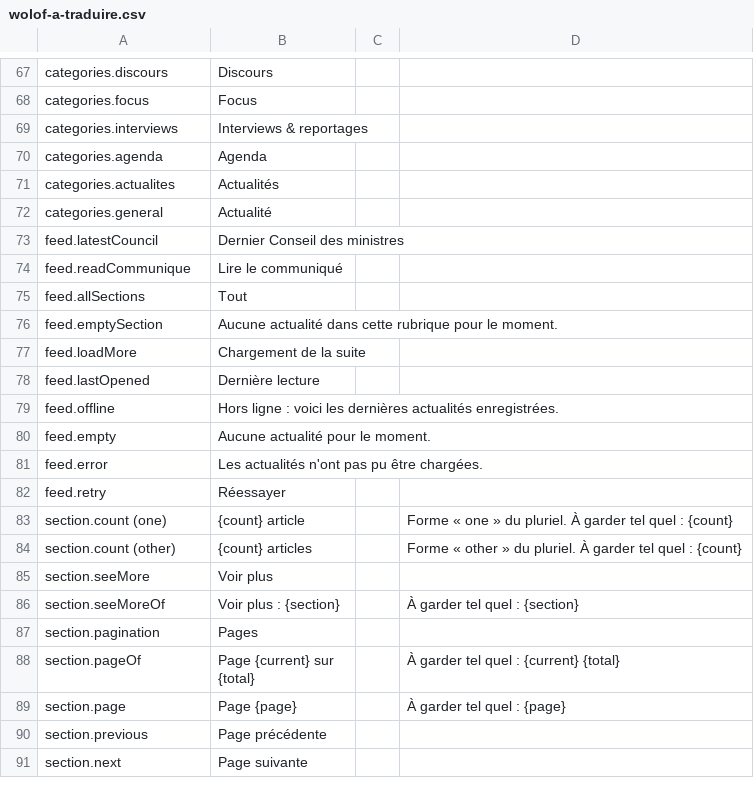
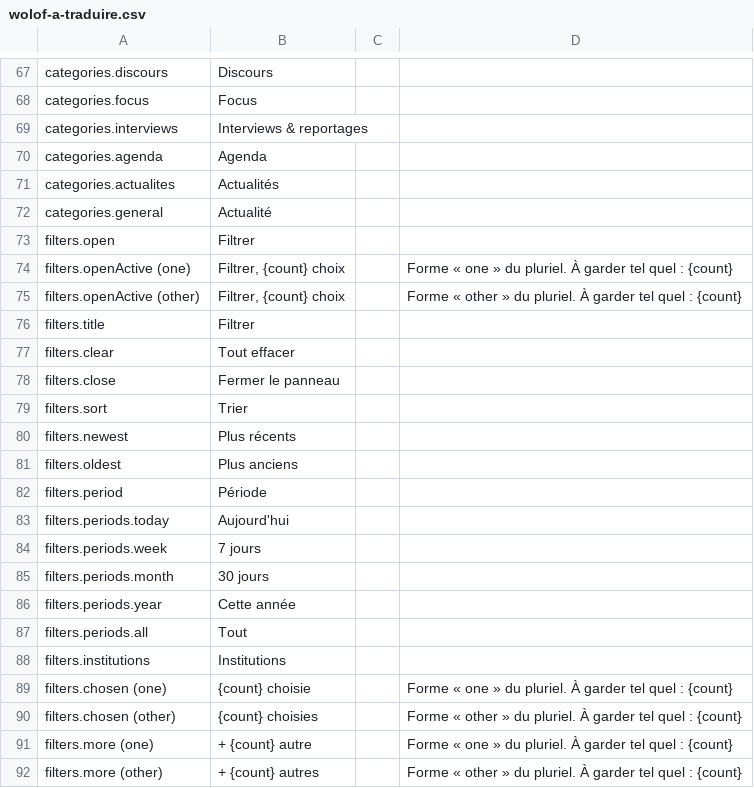
Before and after one commit to Seydina-s/bic-gouv-sn, a CSV file: docs/traduction/wolof-a-traduire.csv, drawn as a sheet; only a part is shown, gaps mark what is left out; the shorter side is filled out with more unchanged rows; the diff covers the shown part only; the diff names each change by its address in the sheet, - before the commit and + after, or states it on an @@ line.

Commit message:
feat(news): the Filtrer panel, option A (FILT-01) (#349)
* feat(news): list filters for the Filtrer panel: sections, institutions, period, order, Wolof, audio, PDF (FILT-01, part 1)

* feat(mobile): the Filtrer panel (option A): order, period, institutions, sections, Wolof, audio and PDF, counted live; results page (FILT-01, part 2)

```diff
--- a/docs/traduction/wolof-a-traduire.csv
+++ b/docs/traduction/wolof-a-traduire.csv
+row 73: filters.open | Filtrer
+row 74: filters.openActive (one) | Filtrer, {count} choix |  | Forme « one » du pluriel. À garder tel quel : {count}
+row 75: filters.openActive (other) | Filtrer, {count} choix |  | Forme « other » du pluriel. À garder tel quel : {count}
+row 76: filters.title | Filtrer
+row 77: filters.clear | Tout effacer
+row 78: filters.close | Fermer le panneau
+row 79: filters.sort | Trier
+row 80: filters.newest | Plus récents
+row 81: filters.oldest | Plus anciens
+row 82: filters.period | Période
+row 83: filters.periods.today | Aujourd'hui
+row 84: filters.periods.week | 7 jours
+row 85: filters.periods.month | 30 jours
+row 86: filters.periods.year | Cette année
+row 87: filters.periods.all | Tout
+row 88: filters.institutions | Institutions
+row 89: filters.chosen (one) | {count} choisie |  | Forme « one » du pluriel. À garder tel quel : {count}
+row 90: filters.chosen (other) | {count} choisies |  | Forme « other » du pluriel. À garder tel quel : {count}
+row 91: filters.more (one) | + {count} autre |  | Forme « one » du pluriel. À garder tel quel : {count}
+row 92: filters.more (other) | + {count} autres |  | Forme « other » du pluriel. À garder tel quel : {count}
```
Also changed, not shown: 12 added rows elsewhere in this file, 16 other files.
